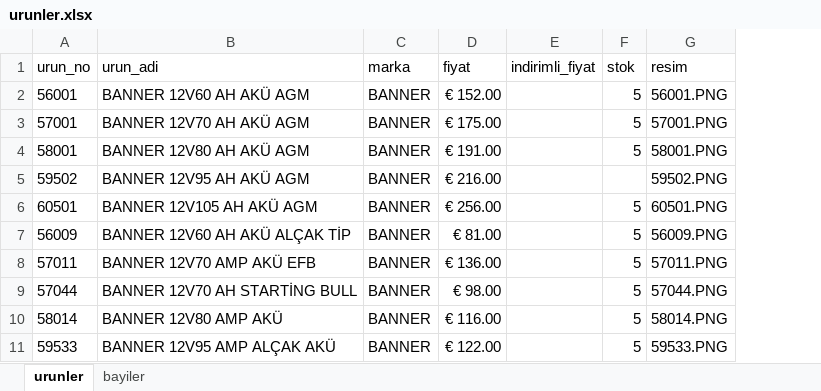
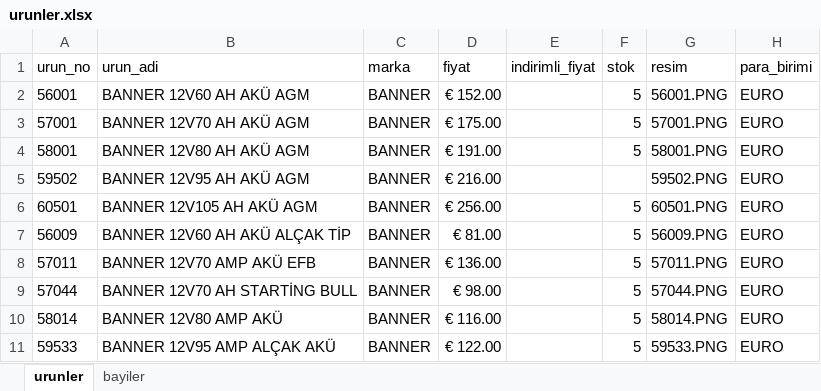
Before and after one commit to otovolkan/portal, an Excel workbook: urunler.xlsx, sheet urunler, drawn as a sheet; only a part is shown; values as stored, in another font and other column widths than the file's, no borders; the diff names each change by its address in the sheet, - before the commit and + after, or states it on an @@ line.

Commit message:
Update urunler.xlsx

```diff
--- a/urunler.xlsx (sheet urunler)
+++ b/urunler.xlsx (sheet urunler)
+column H (para_birimi), rows 2-11: all EURO
```
